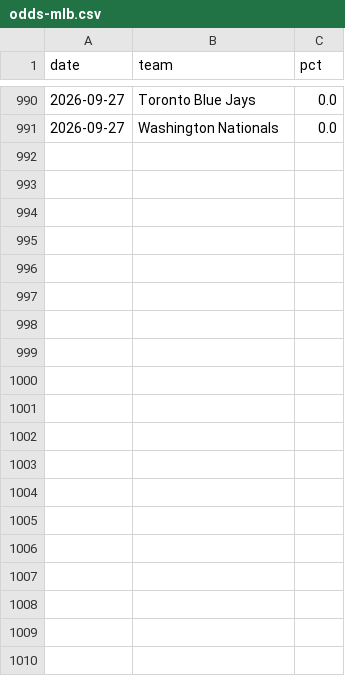
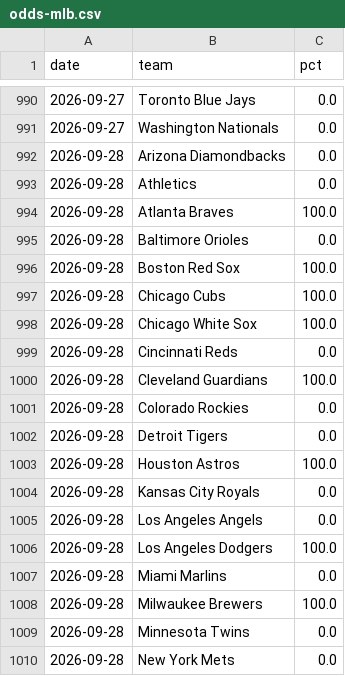
Before and after one commit to kyeill/standings, a CSV file: output/history/odds-mlb.csv, drawn as a sheet; only a part is shown, gaps mark what is left out; the diff covers the shown part only; the diff names each change by its address in the sheet, - before the commit and + after, or states it on an @@ line.

```diff
--- a/output/history/odds-mlb.csv
+++ b/output/history/odds-mlb.csv
+row 992: 2026-09-28 | Arizona Diamondbacks | 0.0
+row 993: 2026-09-28 | Athletics | 0.0
+row 994: 2026-09-28 | Atlanta Braves | 100.0
+row 995: 2026-09-28 | Baltimore Orioles | 0.0
+row 996: 2026-09-28 | Boston Red Sox | 100.0
+row 997: 2026-09-28 | Chicago Cubs | 100.0
+row 998: 2026-09-28 | Chicago White Sox | 100.0
+row 999: 2026-09-28 | Cincinnati Reds | 0.0
+row 1000: 2026-09-28 | Cleveland Guardians | 100.0
+row 1001: 2026-09-28 | Colorado Rockies | 0.0
+row 1002: 2026-09-28 | Detroit Tigers | 0.0
+row 1003: 2026-09-28 | Houston Astros | 100.0
+row 1004: 2026-09-28 | Kansas City Royals | 0.0
+row 1005: 2026-09-28 | Los Angeles Angels | 0.0
+row 1006: 2026-09-28 | Los Angeles Dodgers | 100.0
+row 1007: 2026-09-28 | Miami Marlins | 0.0
+row 1008: 2026-09-28 | Milwaukee Brewers | 100.0
+row 1009: 2026-09-28 | Minnesota Twins | 0.0
+row 1010: 2026-09-28 | New York Mets | 0.0
```
Also changed, not shown: 11 added rows elsewhere in this file, output/history/odds-nfl.csv, output/history/odds-nhl.csv, 1 other file.
